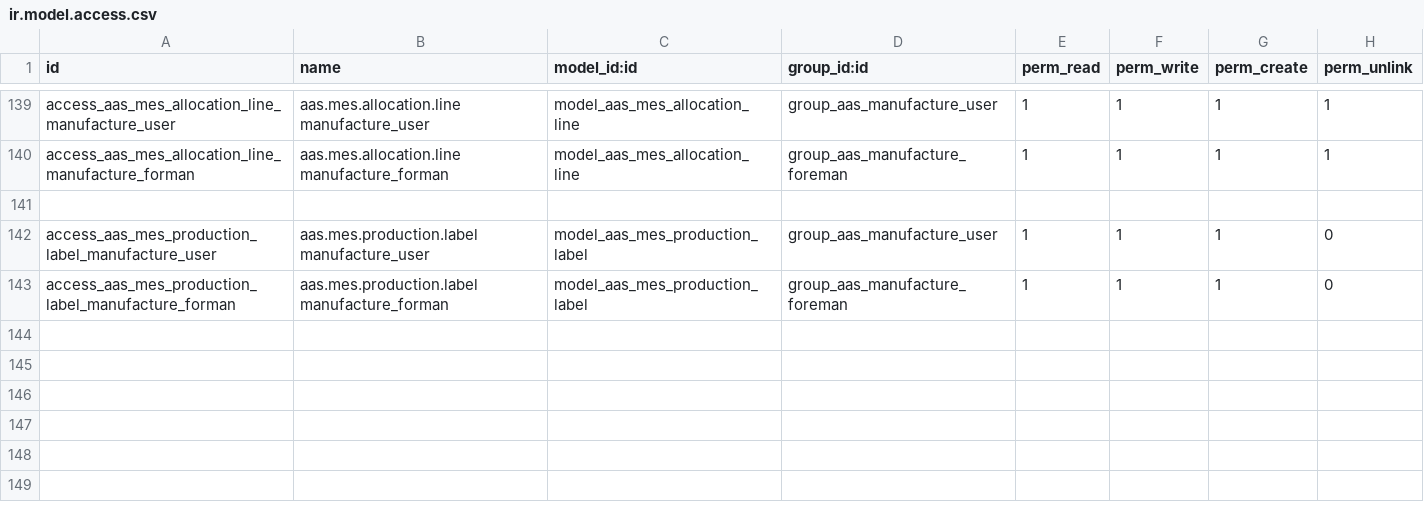
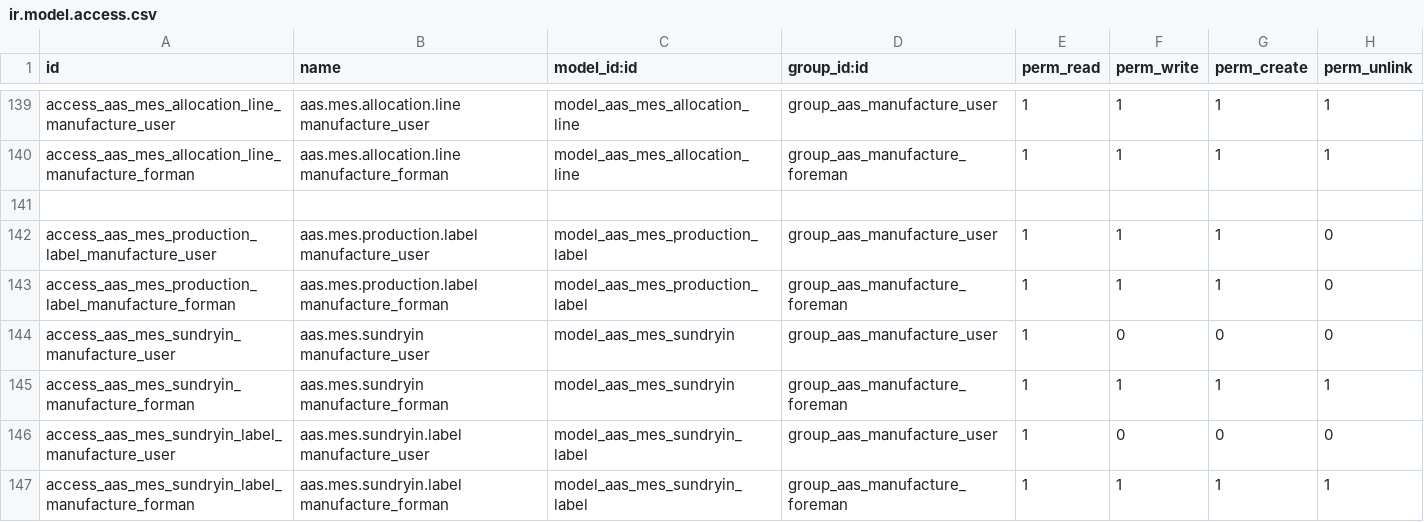
Before and after one commit to westlyou/aasnd, a CSV file: aaschina/aas_mes/security/ir.model.access.csv, drawn as a sheet; only a part is shown, gaps mark what is left out; the diff names each change by its address in the sheet, - before the commit and + after, or states it on an @@ line.

Commit message:
add mes sundryin

```diff
--- a/aaschina/aas_mes/security/ir.model.access.csv
+++ b/aaschina/aas_mes/security/ir.model.access.csv
+row 144: access_aas_mes_sundryin_manufacture_user | aas.mes.sundryin manufacture_user | model_aas_mes_sundryin | group_aas_manufacture_user | 1 | 0 | 0 | 0
+row 145: access_aas_mes_sundryin_manufacture_forman | aas.mes.sundryin manufacture_forman | model_aas_mes_sundryin | group_aas_manufacture_foreman | 1 | 1 | 1 | 1
+row 146: access_aas_mes_sundryin_label_manufacture_user | aas.mes.sundryin.label manufacture_user | model_aas_mes_sundryin_label | group_aas_manufacture_user | 1 | 0 | 0 | 0
+row 147: access_aas_mes_sundryin_label_manufacture_forman | aas.mes.sundryin.label manufacture_forman | model_aas_mes_sundryin_label | group_aas_manufacture_foreman | 1 | 1 | 1 | 1
```
Also changed, not shown: 4 other files.
